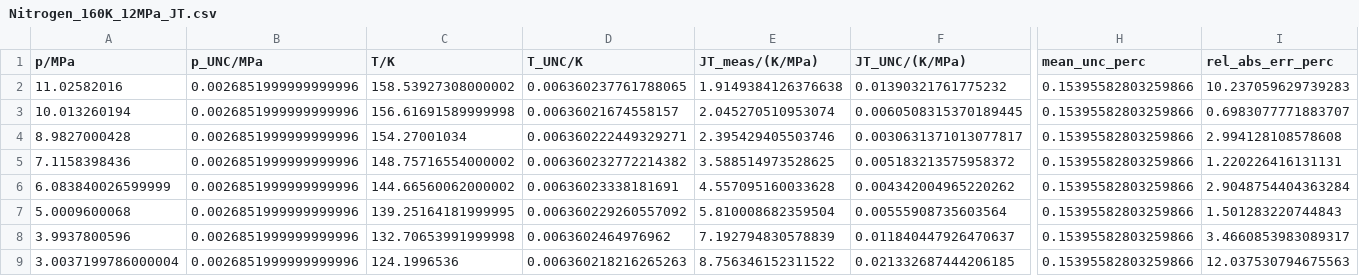
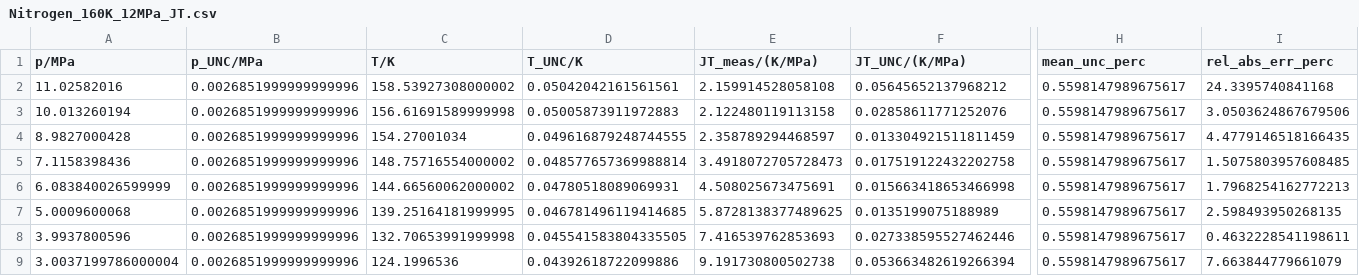
Before and after one commit to jaktk/cryo-jt, a CSV file: data/derived_data/jt_coeffs/Nitrogen_160K_12MPa_JT.csv, drawn as a sheet; only a part is shown, gaps mark what is left out; the diff names each change by its address in the sheet, - before the commit and + after, or states it on an @@ line.

```diff
--- a/data/derived_data/jt_coeffs/Nitrogen_160K_12MPa_JT.csv
+++ b/data/derived_data/jt_coeffs/Nitrogen_160K_12MPa_JT.csv
-D2 (T_UNC/K): 0.006360237761788065
+D2 (T_UNC/K): 0.05042042161561561
-E2 (JT_meas/(K/MPa)): 1.9149384126376638
+E2 (JT_meas/(K/MPa)): 2.159914528058108
-F2 (JT_UNC/(K/MPa)): 0.01390321761775232
+F2 (JT_UNC/(K/MPa)): 0.05645652137968212
-H2:H9 (mean_unc_perc): 0.15395582803259866
+H2:H9 (mean_unc_perc): 0.5598147989675617
-I2 (rel_abs_err_perc): 10.237059629739283
+I2 (rel_abs_err_perc): 24.3395740841168
-D3 (T_UNC/K): 0.00636021674558157
+D3 (T_UNC/K): 0.05005873911972883
-E3 (JT_meas/(K/MPa)): 2.045270510953074
+E3 (JT_meas/(K/MPa)): 2.122480119113158
-F3 (JT_UNC/(K/MPa)): 0.0060508315370189445
+F3 (JT_UNC/(K/MPa)): 0.02858611771252076
-I3 (rel_abs_err_perc): 0.6983077771883707
+I3 (rel_abs_err_perc): 3.0503624867679506
-D4 (T_UNC/K): 0.006360222449329271
+D4 (T_UNC/K): 0.049616879248744555
-E4 (JT_meas/(K/MPa)): 2.395429405503746
+E4 (JT_meas/(K/MPa)): 2.358789294468597
-F4 (JT_UNC/(K/MPa)): 0.0030631371013077817
+F4 (JT_UNC/(K/MPa)): 0.013304921511811459
-I4 (rel_abs_err_perc): 2.994128108578608
+I4 (rel_abs_err_perc): 4.4779146518166435
-D5 (T_UNC/K): 0.006360232772214382
+D5 (T_UNC/K): 0.048577657369988814
-E5 (JT_meas/(K/MPa)): 3.588514973528625
+E5 (JT_meas/(K/MPa)): 3.4918072705728473
-F5 (JT_UNC/(K/MPa)): 0.005183213575958372
+F5 (JT_UNC/(K/MPa)): 0.017519122432202758
-I5 (rel_abs_err_perc): 1.220226416131131
+I5 (rel_abs_err_perc): 1.5075803957608485
-D6 (T_UNC/K): 0.00636023338181691
+D6 (T_UNC/K): 0.04780518089069931
-E6 (JT_meas/(K/MPa)): 4.557095160033628
+E6 (JT_meas/(K/MPa)): 4.508025673475691
-F6 (JT_UNC/(K/MPa)): 0.004342004965220262
+F6 (JT_UNC/(K/MPa)): 0.015663418653466998
-I6 (rel_abs_err_perc): 2.9048754404363284
+I6 (rel_abs_err_perc): 1.7968254162772213
-D7 (T_UNC/K): 0.006360229260557092
+D7 (T_UNC/K): 0.046781496119414685
-E7 (JT_meas/(K/MPa)): 5.810008682359504
+E7 (JT_meas/(K/MPa)): 5.8728138377489625
-F7 (JT_UNC/(K/MPa)): 0.00555908735603564
+F7 (JT_UNC/(K/MPa)): 0.0135199075188989
-I7 (rel_abs_err_perc): 1.501283220744843
+I7 (rel_abs_err_perc): 2.598493950268135
-D8 (T_UNC/K): 0.0063602464976962
+D8 (T_UNC/K): 0.045541583804335505
-E8 (JT_meas/(K/MPa)): 7.192794830578839
+E8 (JT_meas/(K/MPa)): 7.416539762853693
-F8 (JT_UNC/(K/MPa)): 0.011840447926470637
+F8 (JT_UNC/(K/MPa)): 0.027338595527462446
-I8 (rel_abs_err_perc): 3.4660853983089317
+I8 (rel_abs_err_perc): 0.4632228541198611
-D9 (T_UNC/K): 0.006360218216265263
+D9 (T_UNC/K): 0.04392618722099886
-E9 (JT_meas/(K/MPa)): 8.756346152311522
+E9 (JT_meas/(K/MPa)): 9.191730800502738
-F9 (JT_UNC/(K/MPa)): 0.021332687444206185
+F9 (JT_UNC/(K/MPa)): 0.053663482619266394
-I9 (rel_abs_err_perc): 12.037530794675563
+I9 (rel_abs_err_perc): 7.663844779661079
```
Also changed, not shown: data/derived_data/jt_coeffs/Argon_180K_12MPa_JT.csv, data/derived_data/jt_coeffs/Helium_65K_5MPa_JT.csv, 26 other files.
